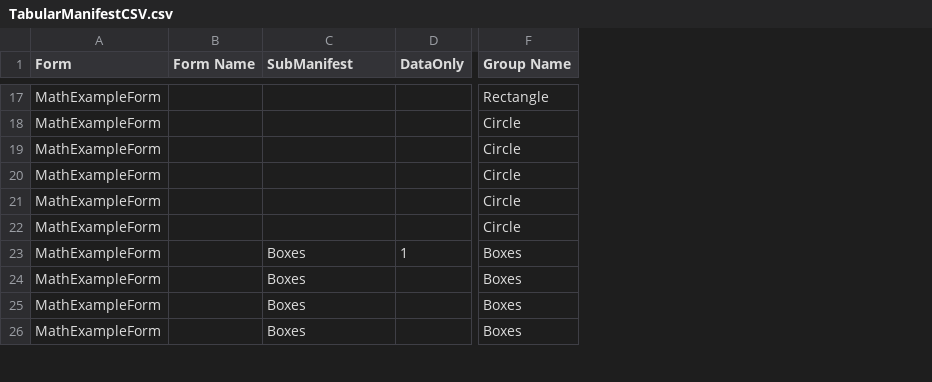
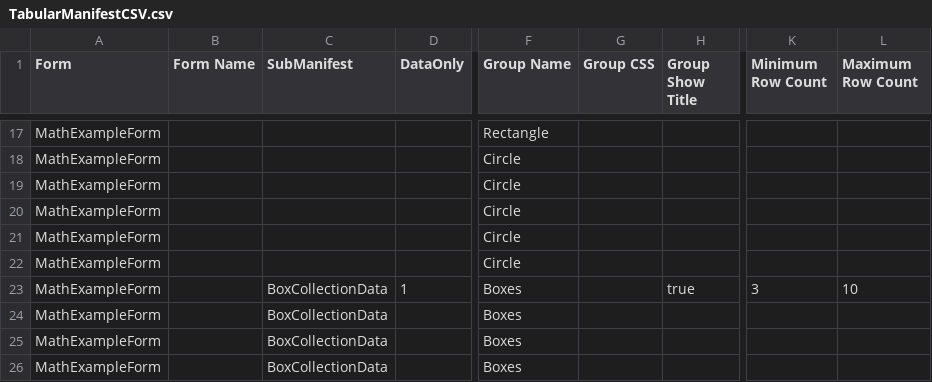
Before and after one commit to stevenvelozo/pict-section-form, a CSV file: debug/TabularManifestCSV.csv, drawn as a sheet; only a part is shown, gaps mark what is left out; the diff covers the shown part only; the diff names each change by its address in the sheet, - before the commit and + after, or states it on an @@ line.

Commit message:
Adding examples for sidecar data and content files

```diff
--- a/debug/TabularManifestCSV.csv
+++ b/debug/TabularManifestCSV.csv
+column G (Group CSS), empty
+column H (Group Show Title), row 23: true
+column K (Minimum Row Count), row 23: 3
+column L (Maximum Row Count), row 23: 10
-C23:C26 (SubManifest): Boxes
+C23:C26 (SubManifest): BoxCollectionData
```
Also changed, not shown: 5 added rows and 3 edited cells elsewhere in this file, 5 other files.
